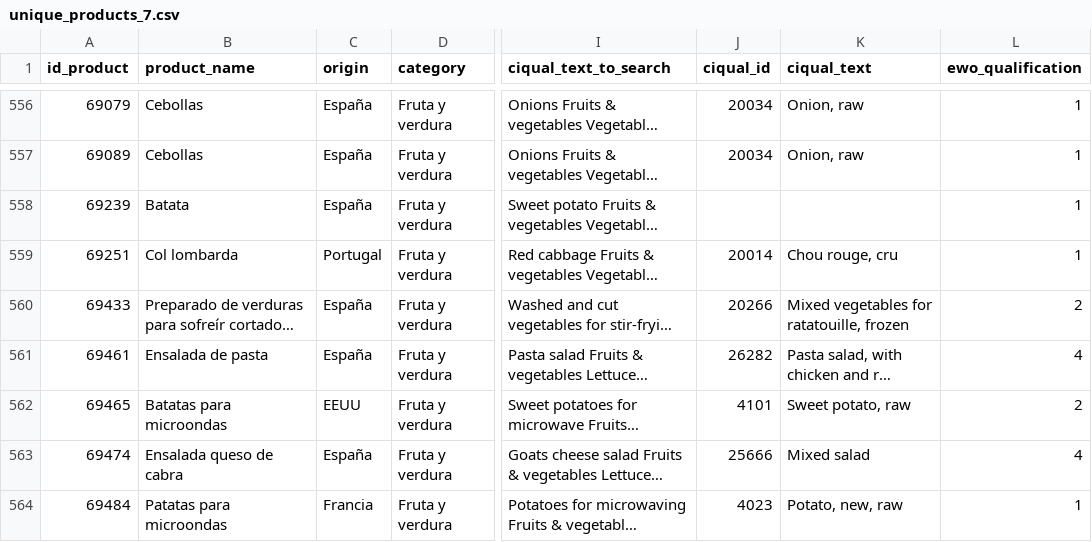
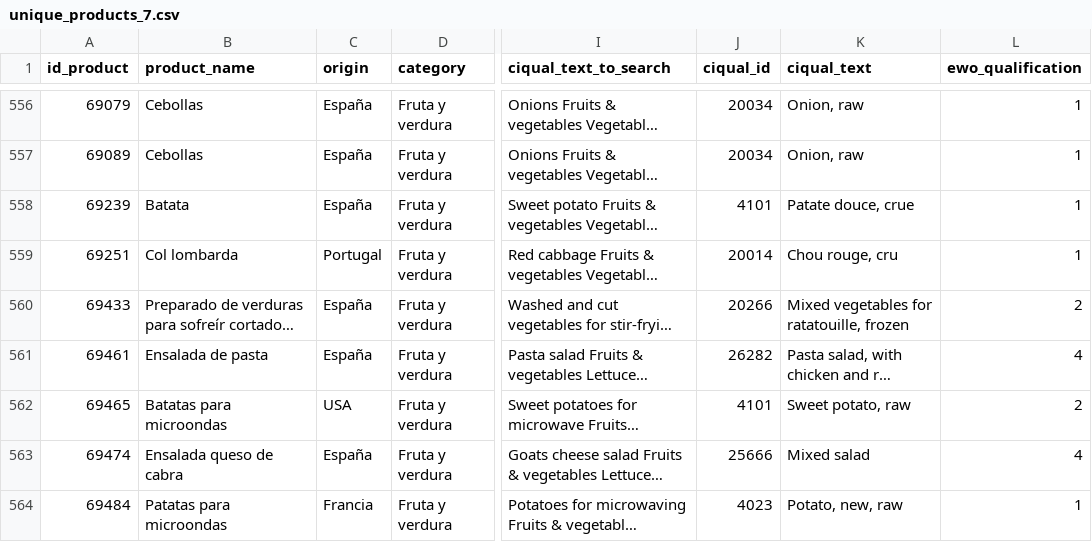
Before and after one commit to cescFT/TFM-fferretar-code, a CSV file: csv/to_send/unique_products_7.csv, drawn as a sheet; only a part is shown, gaps mark what is left out; long unchanged cells end in …; the diff covers the shown part only; the diff names each change by its address in the sheet, - before the commit and + after, or states it on an @@ line.

```diff
--- a/csv/to_send/unique_products_7.csv
+++ b/csv/to_send/unique_products_7.csv
-J558 (ciqual_id): (empty)
+J558 (ciqual_id): 4101
-K558 (ciqual_text): (empty)
+K558 (ciqual_text): Patate douce, crue
-C562 (origin): EEUU
+C562 (origin): USA
```
Also changed, not shown: 74 edited cells elsewhere in this file, 4 other files.
